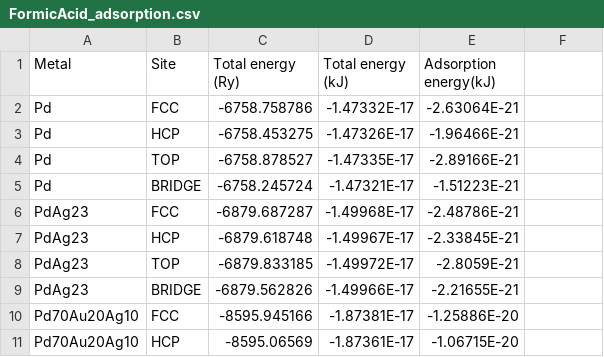
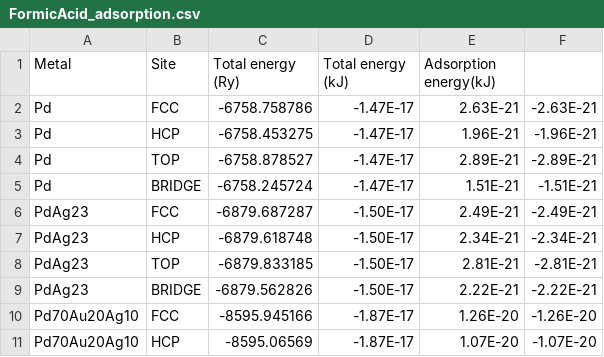
Before and after one commit to MarcPlunkett/thesis, a CSV file: Chapter3/data/FormicAcid_adsorption.csv, drawn as a sheet; only a part is shown; the diff covers the shown part only.

```diff
--- a/Chapter3/data/FormicAcid_adsorption.csv
+++ b/Chapter3/data/FormicAcid_adsorption.csv
@@ -2,10 +2,10 @@
-Pd,FCC,-6758.758786,-1.47332E-17,-2.63064E-21
-Pd,HCP,-6758.453275,-1.47326E-17,-1.96466E-21
-Pd,TOP,-6758.878527,-1.47335E-17,-2.89166E-21
-Pd,BRIDGE,-6758.245724,-1.47321E-17,-1.51223E-21
-PdAg23,FCC,-6879.687287,-1.49968E-17,-2.48786E-21
-PdAg23,HCP,-6879.618748,-1.49967E-17,-2.33845E-21
-PdAg23,TOP,-6879.833185,-1.49972E-17,-2.8059E-21
-PdAg23,BRIDGE,-6879.562826,-1.49966E-17,-2.21655E-21
-Pd70Au20Ag10,FCC,-8595.945166,-1.87381E-17,-1.25886E-20
-Pd70Au20Ag10,HCP,-8595.06569,-1.87361E-17,-1.06715E-20
+Pd,FCC,-6758.758786,-1.47E-17,2.63E-21,-2.63E-21
+Pd,HCP,-6758.453275,-1.47E-17,1.96E-21,-1.96E-21
+Pd,TOP,-6758.878527,-1.47E-17,2.89E-21,-2.89E-21
+Pd,BRIDGE,-6758.245724,-1.47E-17,1.51E-21,-1.51E-21
+PdAg23,FCC,-6879.687287,-1.50E-17,2.49E-21,-2.49E-21
+PdAg23,HCP,-6879.618748,-1.50E-17,2.34E-21,-2.34E-21
+PdAg23,TOP,-6879.833185,-1.50E-17,2.81E-21,-2.81E-21
+PdAg23,BRIDGE,-6879.562826,-1.50E-17,2.22E-21,-2.22E-21
+Pd70Au20Ag10,FCC,-8595.945166,-1.87E-17,1.26E-20,-1.26E-20
+Pd70Au20Ag10,HCP,-8595.06569,-1.87E-17,1.07E-20,-1.07E-20
```
Also changed, not shown: 138 edited cells elsewhere in this file, Chapter3/data/CH4_adsorption.csv, Chapter3/data/CO_adsorption.csv, 37 other files.
